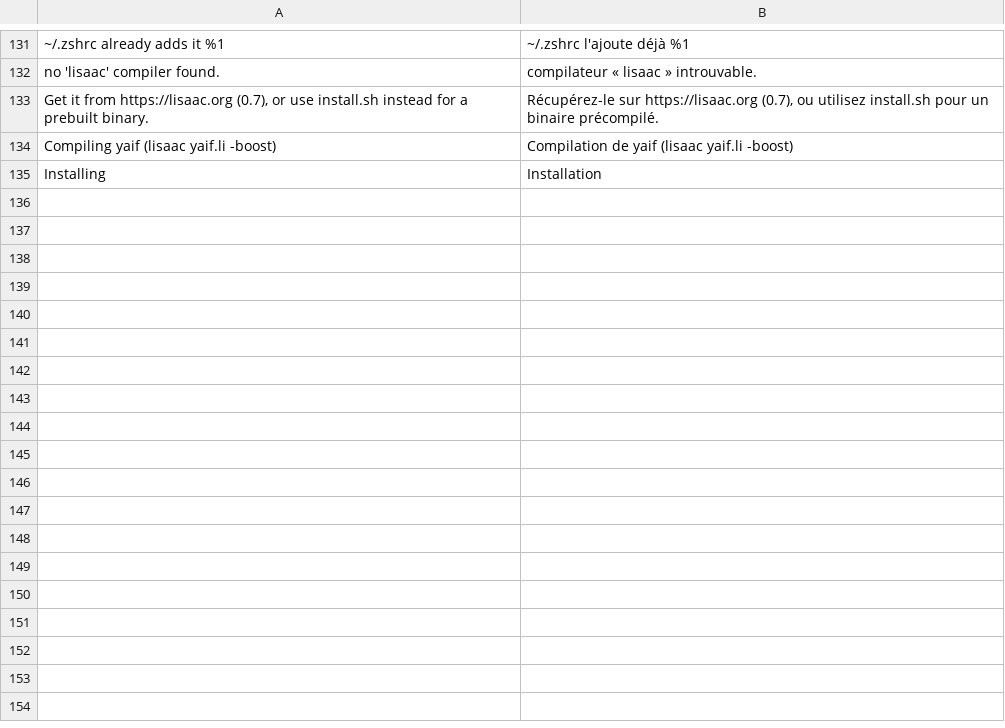
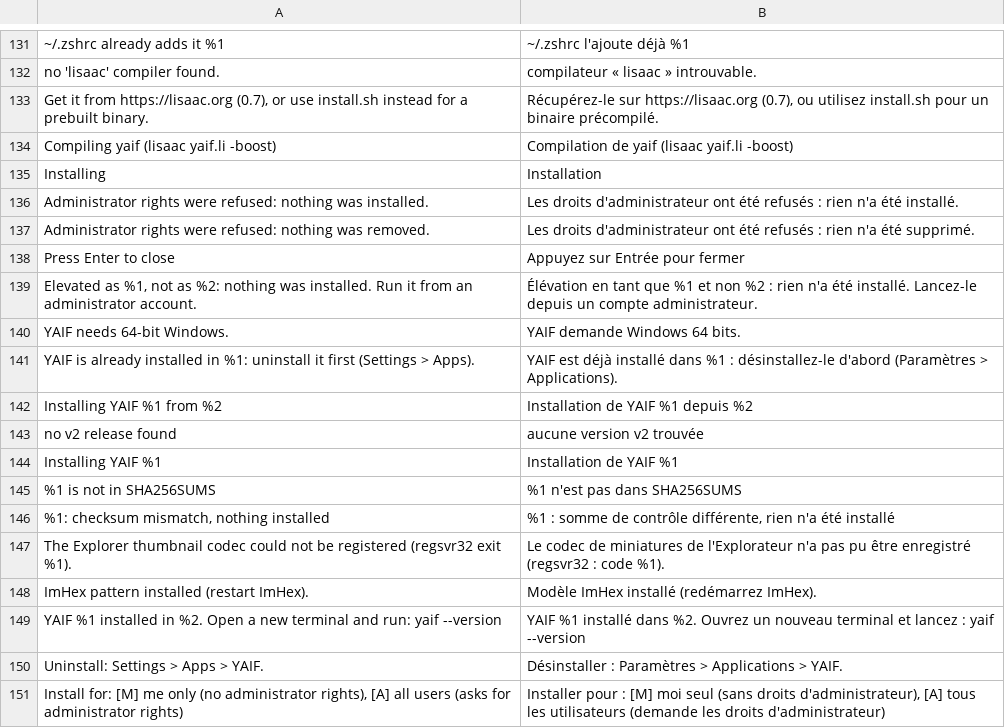
Before and after one commit to Thibault-Savenkoff/yaif, a TSV file: i18n/sh/fr.tsv, drawn as a sheet; only a part is shown, gaps mark what is left out.

```diff
--- a/i18n/sh/fr.tsv
+++ b/i18n/sh/fr.tsv
@@ -135 +135,17 @@ Compiling yaif (lisaac yaif.li -boost)	Compilation de yaif (lisaac yaif.li -boos
 Installing	Installation
+Administrator rights were refused: nothing was installed.	Les droits d'administrateur ont été refusés : rien n'a été installé.
+Administrator rights were refused: nothing was removed.	Les droits d'administrateur ont été refusés : rien n'a été supprimé.
+Press Enter to close	Appuyez sur Entrée pour fermer
+Elevated as %1, not as %2: nothing was installed. Run it from an administrator account.	Élévation en tant que %1 et non %2 : rien n'a été installé. Lancez-le depuis un compte administrateur.
+YAIF needs 64-bit Windows.	YAIF demande Windows 64 bits.
+YAIF is already installed in %1: uninstall it first (Settings > Apps).	YAIF est déjà installé dans %1 : désinstallez-le d'abord (Paramètres > Applications).
+Installing YAIF %1 from %2	Installation de YAIF %1 depuis %2
+no v2 release found	aucune version v2 trouvée
+Installing YAIF %1	Installation de YAIF %1
+%1 is not in SHA256SUMS	%1 n'est pas dans SHA256SUMS
+%1: checksum mismatch, nothing installed	%1 : somme de contrôle différente, rien n'a été installé
+The Explorer thumbnail codec could not be registered (regsvr32 exit %1).	Le codec de miniatures de l'Explorateur n'a pas pu être enregistré (regsvr32 : code %1).
+ImHex pattern installed (restart ImHex).	Modèle ImHex installé (redémarrez ImHex).
+YAIF %1 installed in %2. Open a new terminal and run: yaif --version	YAIF %1 installé dans %2. Ouvrez un nouveau terminal et lancez : yaif --version
+Uninstall: Settings > Apps > YAIF.	Désinstaller : Paramètres > Applications > YAIF.
+Install for: [M] me only (no administrator rights), [A] all users (asks for administrator rights)	Installer pour : [M] moi seul (sans droits d'administrateur), [A] tous les utilisateurs (demande les droits d'administrateur)
```
Also changed, not shown: i18n/sh/hi.tsv, i18n/sh/ja.tsv, 18 other files.
